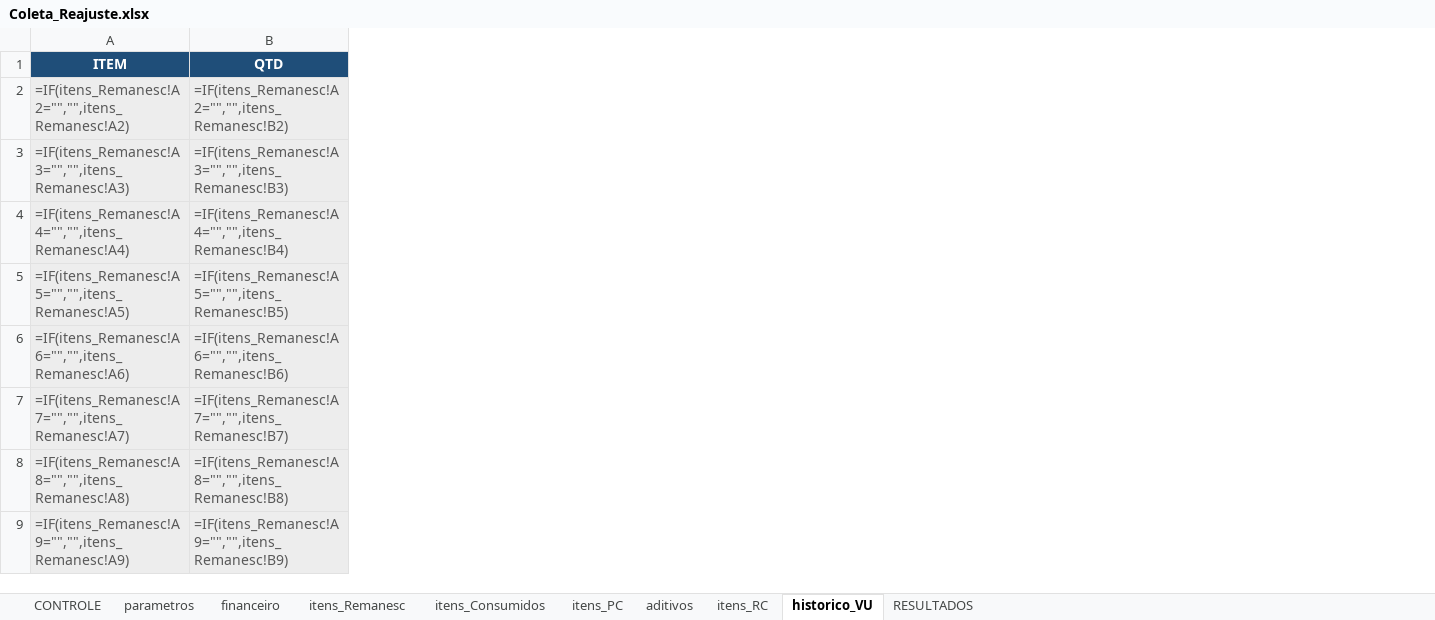
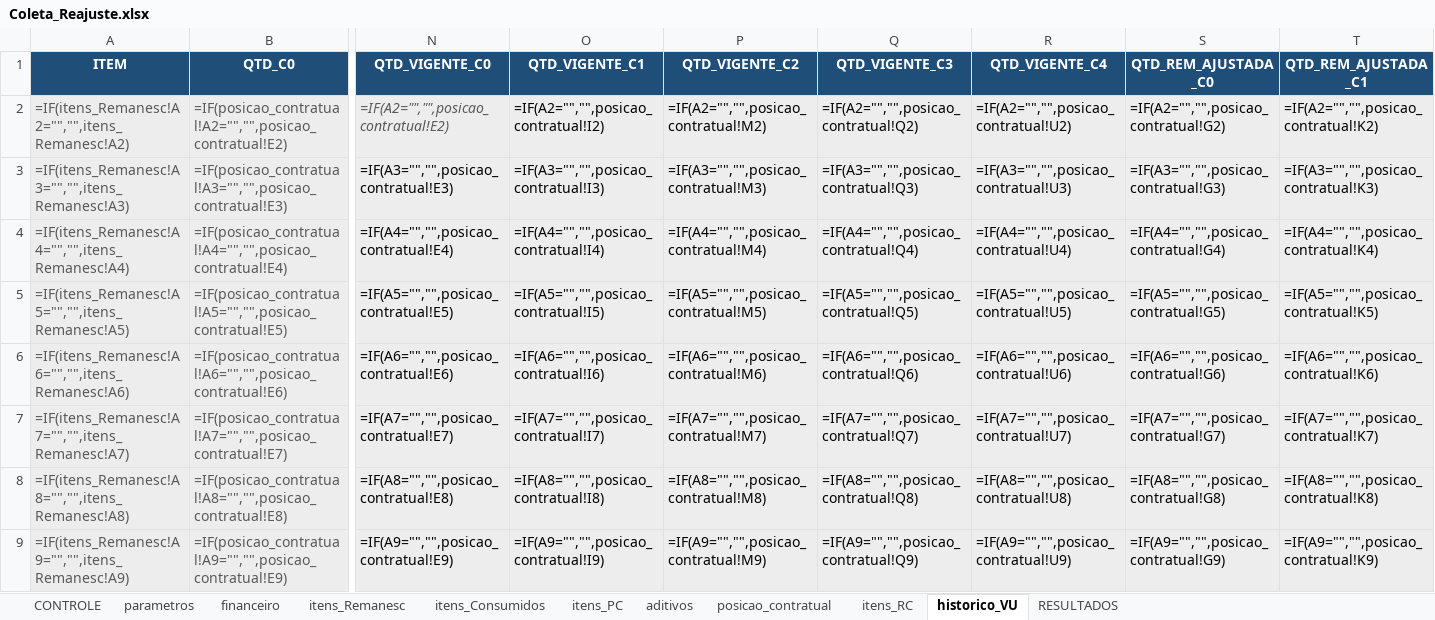
Before and after one commit to dlpenalva/Painel1, an Excel workbook: templates/Coleta_Reajuste.xlsx, sheet historico_VU, drawn as a sheet; only a part is shown, gaps mark what is left out; values as stored, in another font and other column widths than the file's, no borders; formulas without a stored value are shown as written; removed rows and columns are numbered as before the commit, all else as after; the diff covers the shown part only; the diff names each change by its address in the sheet, - before the commit and + after, or states it on an @@ line.

Commit message:
Centraliza posição contratual por ciclo no XLS

```diff
--- a/templates/Coleta_Reajuste.xlsx (sheet historico_VU)
+++ b/templates/Coleta_Reajuste.xlsx (sheet historico_VU)
+sheet tab: posicao_contratual
-column B (QTD), rows 2-9: =IF(itens_Remanesc!A2="","",itens_Remanesc!B2) | =IF(itens_Remanesc!A3="","",itens_Remanesc!B3) | =IF(itens_Remanesc!A4="","",itens_Remanesc!B4) | =IF(itens_Remanesc!A5="","",itens_Remanesc!B5) | =IF(itens_Remanesc!A6="","",itens_Remanesc!B6) | =IF(itens_Remanesc!A7="","",itens_Remanesc!B7) | =IF(itens_Remanesc!A8="","",itens_Remanesc!B8) | =IF(itens_Remanesc!A9="","",itens_Remanesc!B9)
+column B (QTD_C0), rows 2-9: =IF(posicao_contratual!A2="","",posicao_contratual!E2) | =IF(posicao_contratual!A3="","",posicao_contratual!E3) | =IF(posicao_contratual!A4="","",posicao_contratual!E4) | =IF(posicao_contratual!A5="","",posicao_contratual!E5) | =IF(posicao_contratual!A6="","",posicao_contratual!E6) | =IF(posicao_contratual!A7="","",posicao_contratual!E7) | =IF(posicao_contratual!A8="","",posicao_contratual!E8) | =IF(posicao_contratual!A9="","",posicao_contratual!E9)
+column N (QTD_VIGENTE_C0), rows 2-9: =IF(A2="","",posicao_contratual!E2) | =IF(A3="","",posicao_contratual!E3) | =IF(A4="","",posicao_contratual!E4) | =IF(A5="","",posicao_contratual!E5) | =IF(A6="","",posicao_contratual!E6) | =IF(A7="","",posicao_contratual!E7) | =IF(A8="","",posicao_contratual!E8) | =IF(A9="","",posicao_contratual!E9)
+column O (QTD_VIGENTE_C1), rows 2-9: =IF(A2="","",posicao_contratual!I2) | =IF(A3="","",posicao_contratual!I3) | =IF(A4="","",posicao_contratual!I4) | =IF(A5="","",posicao_contratual!I5) | =IF(A6="","",posicao_contratual!I6) | =IF(A7="","",posicao_contratual!I7) | =IF(A8="","",posicao_contratual!I8) | =IF(A9="","",posicao_contratual!I9)
+column P (QTD_VIGENTE_C2), rows 2-9: =IF(A2="","",posicao_contratual!M2) | =IF(A3="","",posicao_contratual!M3) | =IF(A4="","",posicao_contratual!M4) | =IF(A5="","",posicao_contratual!M5) | =IF(A6="","",posicao_contratual!M6) | =IF(A7="","",posicao_contratual!M7) | =IF(A8="","",posicao_contratual!M8) | =IF(A9="","",posicao_contratual!M9)
+column Q (QTD_VIGENTE_C3), rows 2-9: =IF(A2="","",posicao_contratual!Q2) | =IF(A3="","",posicao_contratual!Q3) | =IF(A4="","",posicao_contratual!Q4) | =IF(A5="","",posicao_contratual!Q5) | =IF(A6="","",posicao_contratual!Q6) | =IF(A7="","",posicao_contratual!Q7) | =IF(A8="","",posicao_contratual!Q8) | =IF(A9="","",posicao_contratual!Q9)
+column R (QTD_VIGENTE_C4), rows 2-9: =IF(A2="","",posicao_contratual!U2) | =IF(A3="","",posicao_contratual!U3) | =IF(A4="","",posicao_contratual!U4) | =IF(A5="","",posicao_contratual!U5) | =IF(A6="","",posicao_contratual!U6) | =IF(A7="","",posicao_contratual!U7) | =IF(A8="","",posicao_contratual!U8) | =IF(A9="","",posicao_contratual!U9)
+column S (QTD_REM_AJUSTADA_C0), rows 2-9: =IF(A2="","",posicao_contratual!G2) | =IF(A3="","",posicao_contratual!G3) | =IF(A4="","",posicao_contratual!G4) | =IF(A5="","",posicao_contratual!G5) | =IF(A6="","",posicao_contratual!G6) | =IF(A7="","",posicao_contratual!G7) | =IF(A8="","",posicao_contratual!G8) | =IF(A9="","",posicao_contratual!G9)
+column T (QTD_REM_AJUSTADA_C1), rows 2-9: =IF(A2="","",posicao_contratual!K2) | =IF(A3="","",posicao_contratual!K3) | =IF(A4="","",posicao_contratual!K4) | =IF(A5="","",posicao_contratual!K5) | =IF(A6="","",posicao_contratual!K6) | =IF(A7="","",posicao_contratual!K7) | =IF(A8="","",posicao_contratual!K8) | =IF(A9="","",posicao_contratual!K9)
```
Also changed, not shown: 4 added columns elsewhere in this sheet, sheet itens_RC, sheet aditivos, sheet itens_Remanesc, sheet RESULTADOS, 4 other files.
